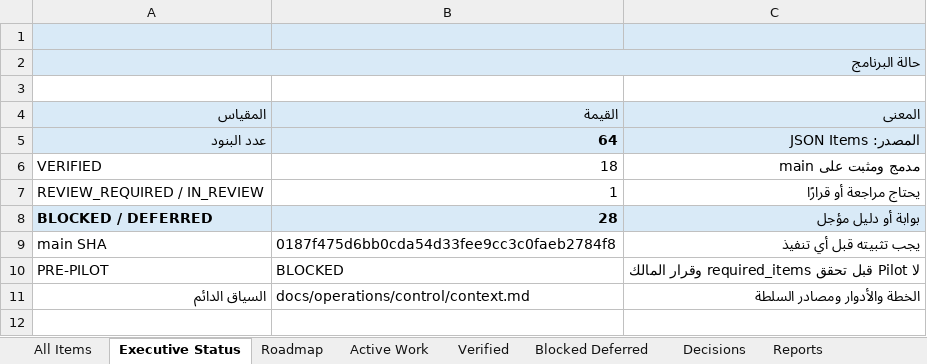
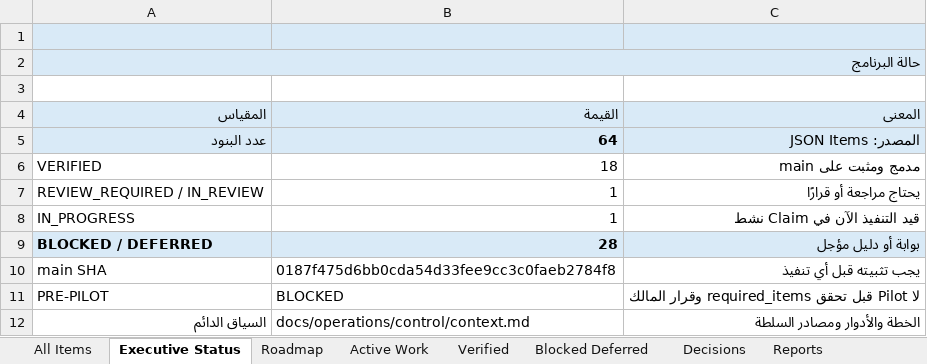
Before and after one commit to Qays7753/Micro, an Excel workbook: docs/operations/control/generated/MASTER-TRACKER.xlsx, sheet Executive Status, drawn as a sheet; values as stored, in another font and other column widths than the file's, no borders; the diff names each change by its address in the sheet, - before the commit and + after, or states it on an @@ line.

Commit message:
docs(operations): claim WS-164 for Stage 2 Wave 1 (OPS-001)
OPS-001 moves READY -> CLAIMED -> IN_PROGRESS per the Operations Control v2 cycle.
Base SHA 7189df66 (origin/main, CI green). Branch stage-2/ops-001-due-dates.
Scope: due dates + basic aging read/classification layer only; no schema/export
change (35/27); no financial Writer change; no refactoring.

```diff
--- a/docs/operations/control/generated/MASTER-TRACKER.xlsx (sheet Executive Status)
+++ b/docs/operations/control/generated/MASTER-TRACKER.xlsx (sheet Executive Status)
+row 8: IN_PROGRESS | 1 | قيد التنفيذ الآن في Claim نشط
```
Also changed, not shown: sheet Active Work, sheet Change History, sheet All Items, sheet Release Gates, 8 other files.
